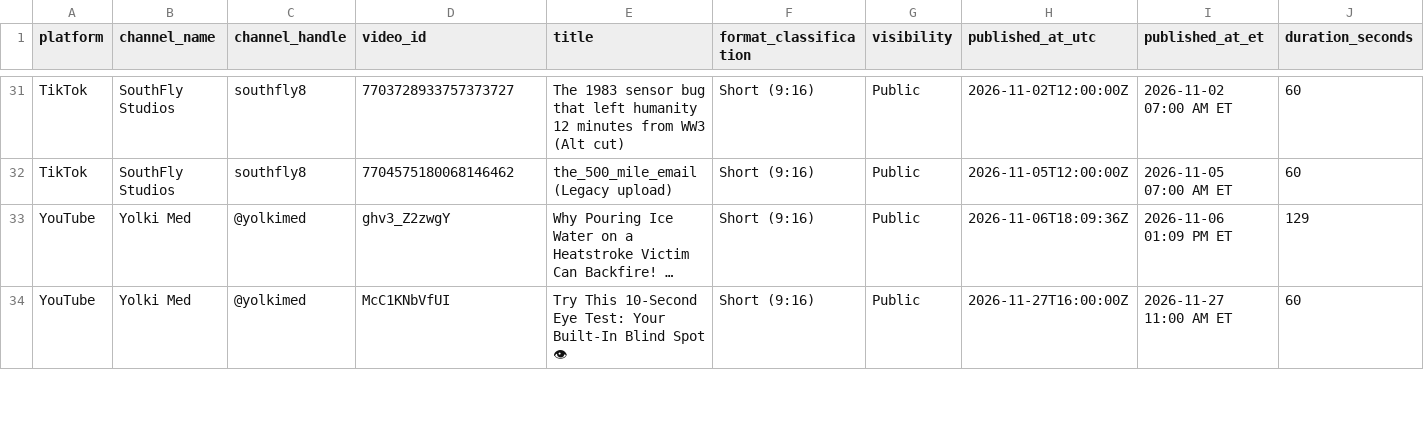
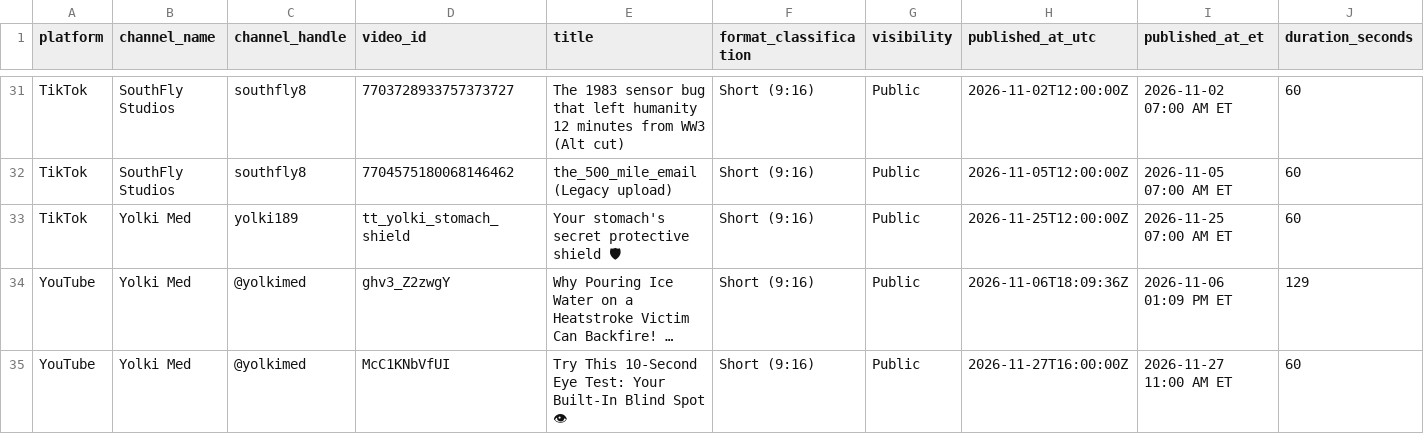
Before and after one commit to yja16520/southfly-dashboard, a CSV file: southfly_growth_all_videos.csv, drawn as a sheet; only a part is shown, gaps mark what is left out; long unchanged cells end in …; rows hold the shown columns only; the diff names each change by its address in the sheet, - before the commit and + after, or states it on an @@ line.

```diff
--- a/southfly_growth_all_videos.csv
+++ b/southfly_growth_all_videos.csv
+row 33: TikTok | Yolki Med | yolki189 | tt_yolki_stomach_shield | Your stomach's secret protective shield 🛡 | Short (9:16) | Public | 2026-11-25T12:00:00Z | 2026-11-25 07:00 AM ET | 60
```
Also changed, not shown: 3 other files.
